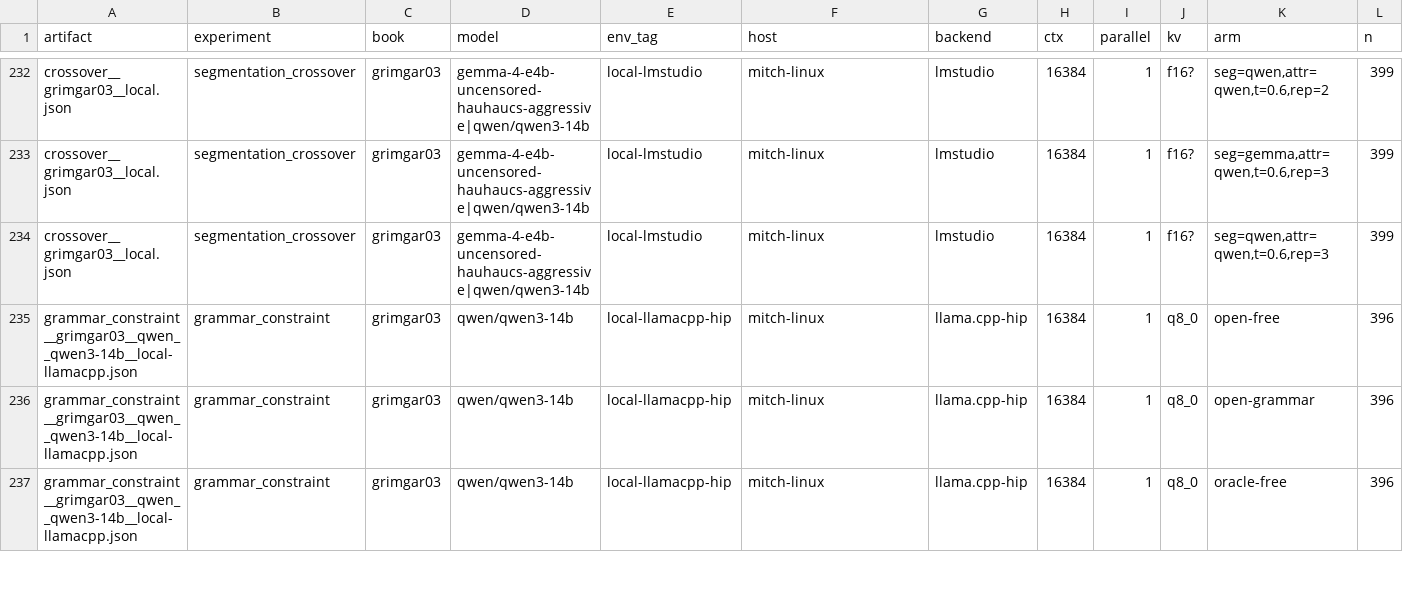
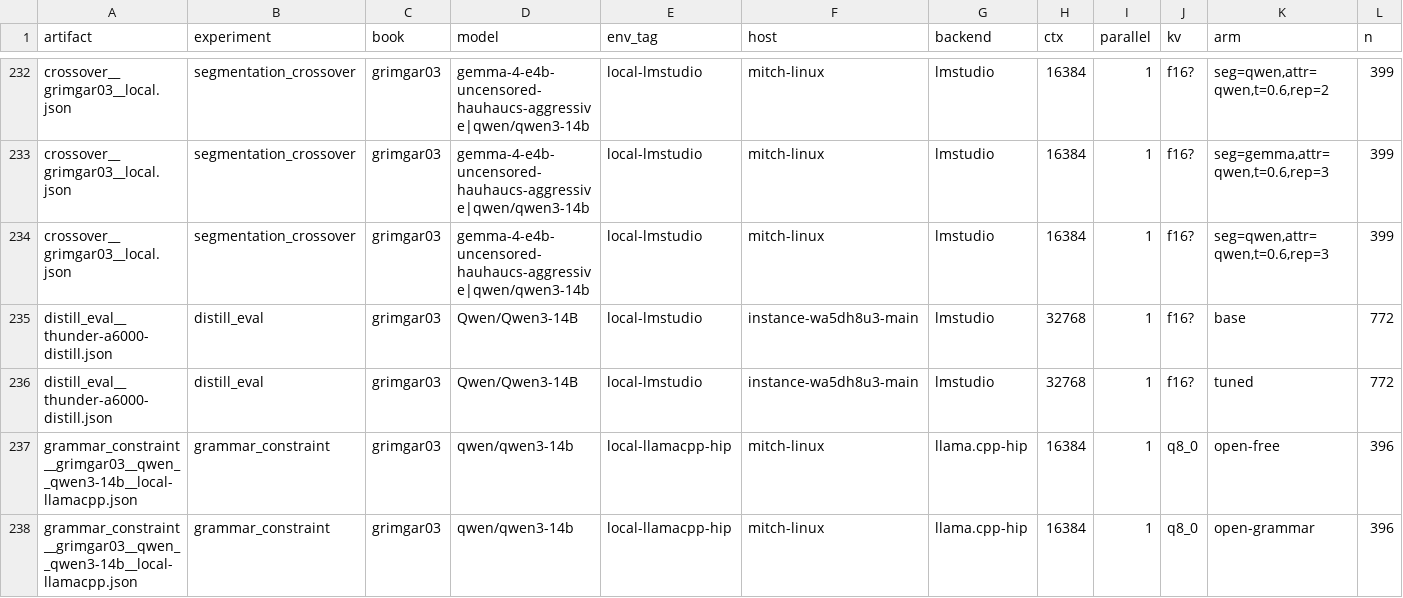
Before and after one commit to Finrandojin/alexandria-audiobook, a CSV file: results_index.csv, drawn as a sheet; only a part is shown, gaps mark what is left out; the shorter side is filled out with more unchanged rows; rows hold the shown columns only; the diff names each change by its address in the sheet, - before the commit and + after, or states it on an @@ line.

```diff
--- a/results_index.csv
+++ b/results_index.csv
+row 235: distill_eval__thunder-a6000-distill.json | distill_eval | grimgar03 | Qwen/Qwen3-14B | local-lmstudio | instance-wa5dh8u3-main | lmstudio | 32768 | 1 | f16? | base | 772
+row 236: distill_eval__thunder-a6000-distill.json | distill_eval | grimgar03 | Qwen/Qwen3-14B | local-lmstudio | instance-wa5dh8u3-main | lmstudio | 32768 | 1 | f16? | tuned | 772
```
Also changed, not shown: 4 other files.
